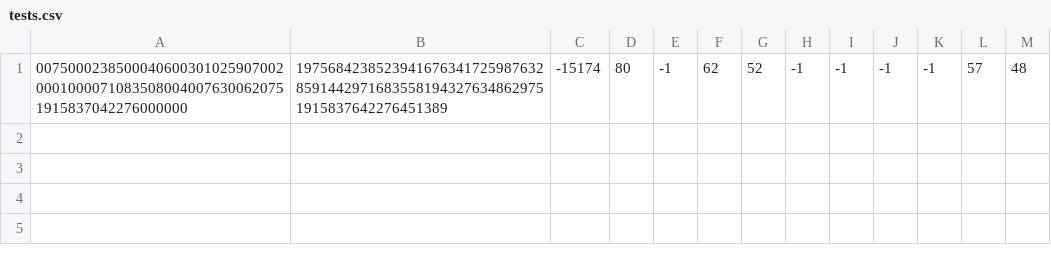
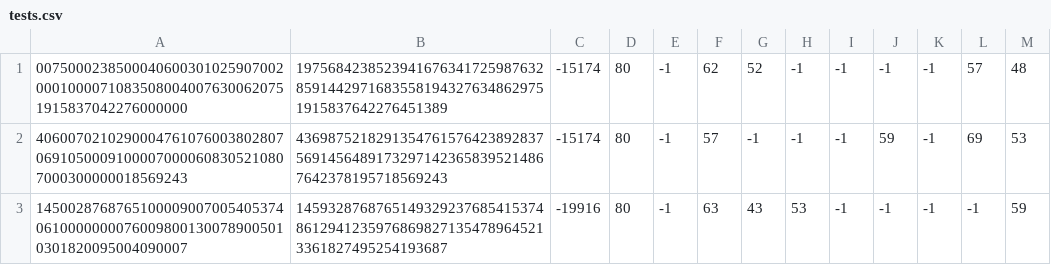
Before and after one commit to Sudokuru/Clearinghouse, a CSV file: data/solved/tests.csv, drawn as a sheet; the diff names each change by its address in the sheet, - before the commit and + after, or states it on an @@ line.

Commit message:
Added a couple more presolved puzzles to tests.csv

```diff
--- a/data/solved/tests.csv
+++ b/data/solved/tests.csv
+row 2: 406007021029000476107600380280706910500091000070000608305210807000300000018569243 | 436987521829135476157642389283756914564891732971423658395214867642378195718569243 | -15174 | 80 | -1 | 57 | -1 | -1 | -1 | 59 | -1 | 69 | 53
+row 3: 145002876876510000900700540537406100000000760098001300789005010301820095004090007 | 145932876876514932923768541537486129412359768698271354789645213361827495254193687 | -19916 | 80 | -1 | 63 | 43 | 53 | -1 | -1 | -1 | -1 | 59
```
